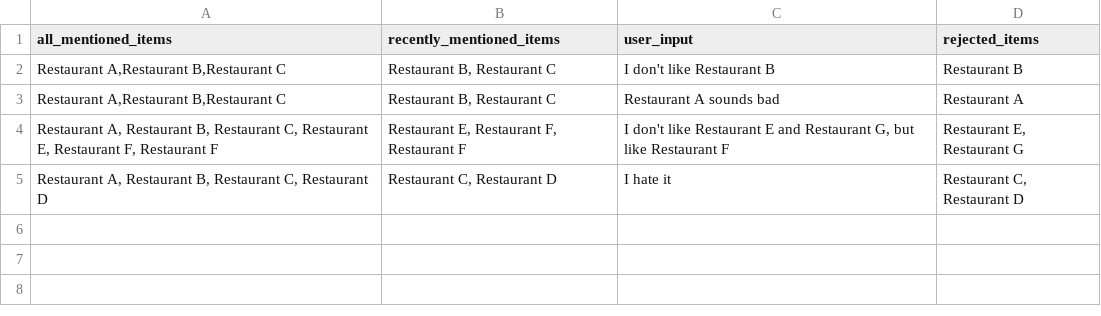
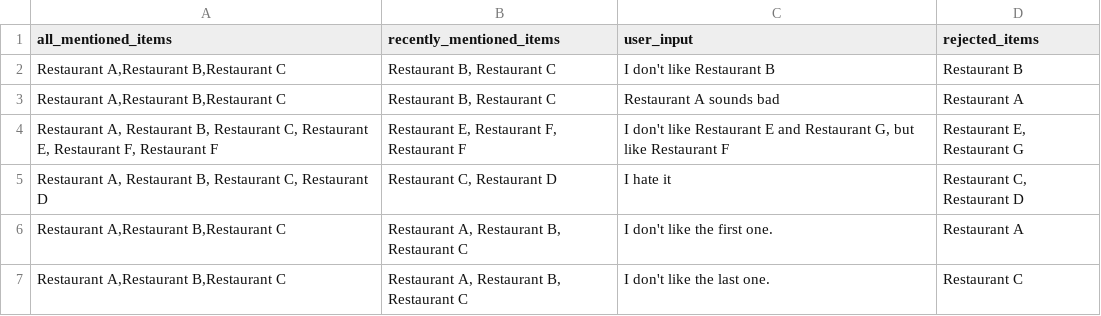
Before and after one commit to D3Mlab/llm-convrec, a CSV file: domain_specific/configs/restaurant_configs/rejected_items_extractor_fewshots.csv, drawn as a sheet; the diff names each change by its address in the sheet, - before the commit and + after, or states it on an @@ line.

Commit message:
Add few shots for accepted/rejected item extractor

```diff
--- a/domain_specific/configs/restaurant_configs/rejected_items_extractor_fewshots.csv
+++ b/domain_specific/configs/restaurant_configs/rejected_items_extractor_fewshots.csv
+row 6: Restaurant A,Restaurant B,Restaurant C | Restaurant A, Restaurant B, Restaurant C | I don't like the first one. | Restaurant A
+row 7: Restaurant A,Restaurant B,Restaurant C | Restaurant A, Restaurant B, Restaurant C | I don't like the last one. | Restaurant C
```
Also changed, not shown: domain_specific/configs/restaurant_configs/accepted_items_extractor_fewshots.csv.
